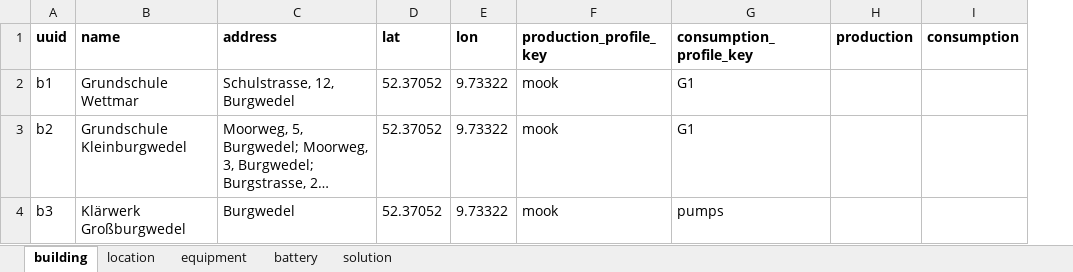
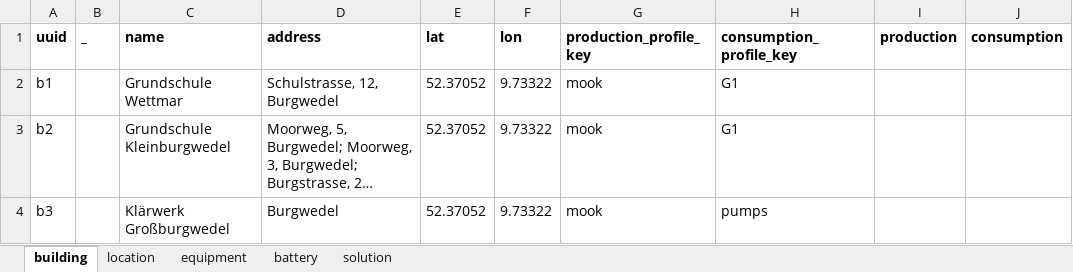
Before and after one commit to Ellariel/pv-opt2, an Excel workbook: components.xlsx, sheet building, drawn as a sheet; long unchanged cells end in …; values as stored, in another font and other column widths than the file's, no borders; charts and pictures not drawn; the diff names each change by its address in the sheet, - before the commit and + after, or states it on an @@ line.

```diff
--- a/components.xlsx (sheet building)
+++ b/components.xlsx (sheet building)
+column B (_), empty
```
Also changed, not shown: sheet solution, 20 other files.
